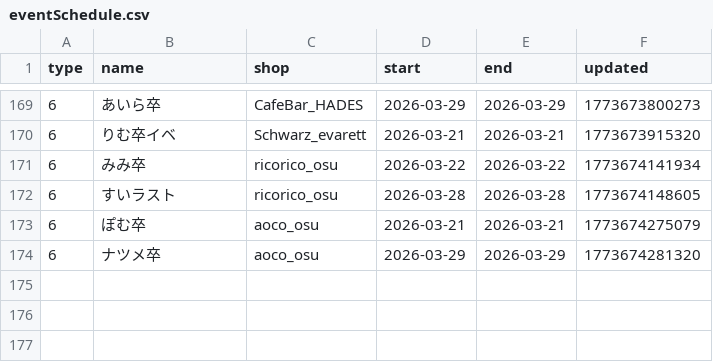
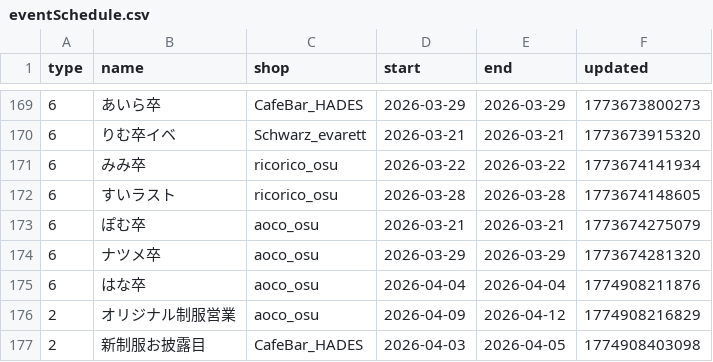
Before and after one commit to c890904/cafeSchedule, a CSV file: eventSchedule.csv, drawn as a sheet; only a part is shown, gaps mark what is left out.

```diff
--- a/eventSchedule.csv
+++ b/eventSchedule.csv
@@ -174 +174,4 @@ type,name,shop,start,end,updated
 6,ナツメ卒,aoco_osu,2026-03-29,2026-03-29,1773674281320
+6,はな卒,aoco_osu,2026-04-04,2026-04-04,1774908211876
+2,オリジナル制服営業,aoco_osu,2026-04-09,2026-04-12,1774908216829
+2,新制服お披露目,CafeBar_HADES,2026-04-03,2026-04-05,1774908403098
```
Also changed, not shown: schedule.csv.
